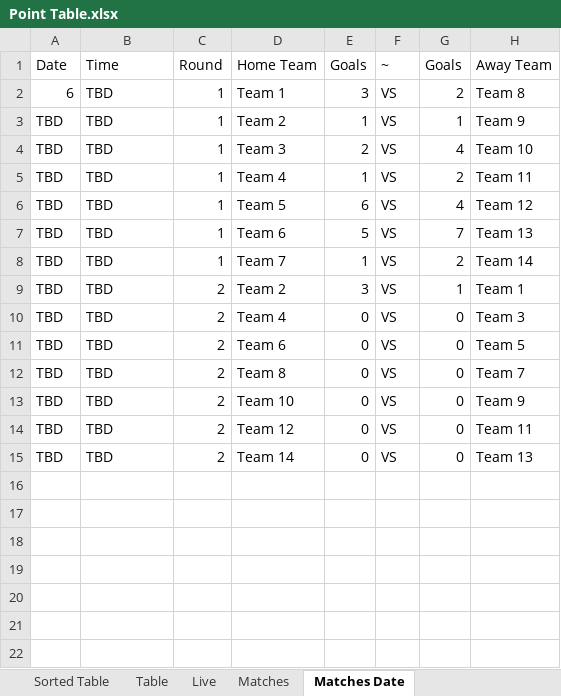
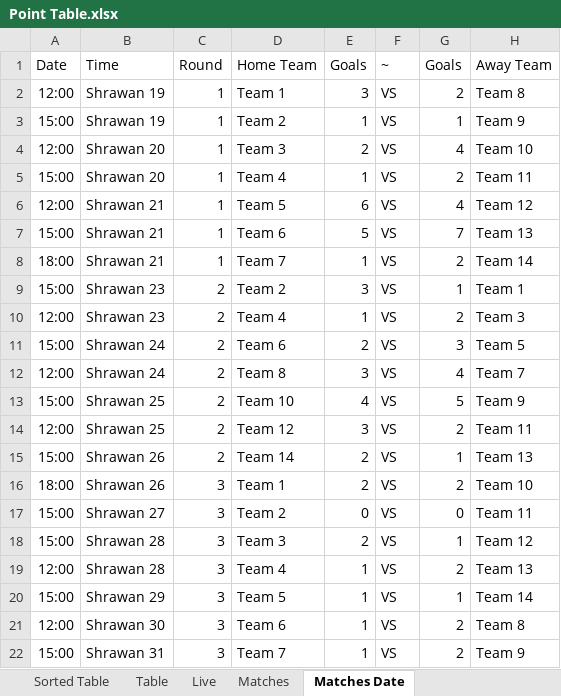
Before and after one commit to BinodLamichhane31/LED-, an Excel workbook: Points/Point Table.xlsx, sheet Matches Date, drawn as a sheet; values as stored, in another font and other column widths than the file's, no borders; removed rows and columns are numbered as before the commit, all else as after; the diff names each change by its address in the sheet, - before the commit and + after, or states it on an @@ line.

```diff
--- a/Points/Point Table.xlsx (sheet Matches Date)
+++ b/Points/Point Table.xlsx (sheet Matches Date)
-A2 (Date): 6
+A2 (Date): 12:00
-B2:B3 (Time): TBD
+B2:B3 (Time): Shrawan 19
-A3 (Date): TBD
+A3 (Date): 15:00
-A4 (Date): TBD
+A4 (Date): 12:00
-B4:B5 (Time): TBD
+B4:B5 (Time): Shrawan 20
-A5 (Date): TBD
+A5 (Date): 15:00
-A6 (Date): TBD
+A6 (Date): 12:00
-B6:B8 (Time): TBD
+B6:B8 (Time): Shrawan 21
-A7 (Date): TBD
+A7 (Date): 15:00
-A8 (Date): TBD
+A8 (Date): 18:00
-A9 (Date): TBD
+A9 (Date): 15:00
-B9:B10 (Time): TBD
+B9:B10 (Time): Shrawan 23
-A10 (Date): TBD
+A10 (Date): 12:00
-E10 (Goals): 0
+E10 (Goals): 1
-G10 (Goals): 0
+G10 (Goals): 2
-A11 (Date): TBD
+A11 (Date): 15:00
-B11:B12 (Time): TBD
+B11:B12 (Time): Shrawan 24
-E11 (Goals): 0
+E11 (Goals): 2
-G11 (Goals): 0
+G11 (Goals): 3
-A12 (Date): TBD
+A12 (Date): 12:00
-E12 (Goals): 0
+E12 (Goals): 3
-G12 (Goals): 0
+G12 (Goals): 4
-A13 (Date): TBD
+A13 (Date): 15:00
-B13 (Time): TBD
+B13 (Time): Shrawan 25
-E13 (Goals): 0
+E13 (Goals): 4
-G13 (Goals): 0
+G13 (Goals): 5
+row 14: 12:00 | Shrawan 25 | 2 | Team 12 | 3 | VS | 2 | Team 11
+row 15: 15:00 | Shrawan 26 | 2 | Team 14 | 2 | VS | 1 | Team 13
+row 16: 18:00 | Shrawan 26 | 3 | Team 1 | 2 | VS | 2 | Team 10
-A17 (Date): TBD
+A17 (Date): 15:00
-B17 (Time): TBD
+B17 (Time): Shrawan 27
-C17 (Round): 2
+C17 (Round): 3
-D17 (Home Team): Team 12
+D17 (Home Team): Team 2
-row 15: TBD | TBD | 2 | Team 14 | 0 | VS | 0 | Team 13
+row 18: 15:00 | Shrawan 28 | 3 | Team 3 | 2 | VS | 1 | Team 12
+row 19: 12:00 | Shrawan 28 | 3 | Team 4 | 1 | VS | 2 | Team 13
+row 20: 15:00 | Shrawan 29 | 3 | Team 5 | 1 | VS | 1 | Team 14
+row 21: 12:00 | Shrawan 30 | 3 | Team 6 | 1 | VS | 2 | Team 8
+row 22: 15:00 | Shrawan 31 | 3 | Team 7 | 1 | VS | 2 | Team 9
```
Also changed, not shown: sheet Sorted Table, sheet Matches, sheet Table, sheet Live, formulas that keep their value, 2 other files.
